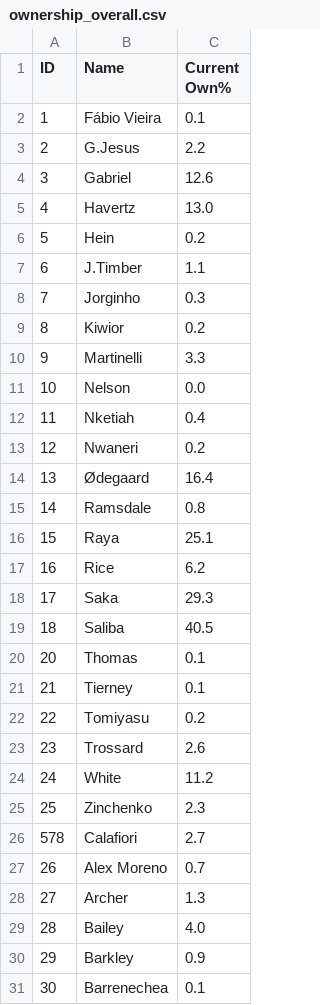
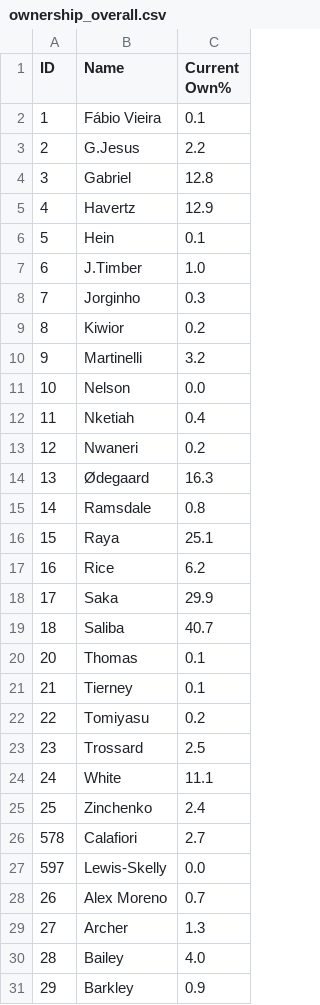
Before and after one commit to Refutable8/FPL-Optimization-Tools, a CSV file: data/ownership_overall.csv, drawn as a sheet; only a part is shown; the shorter side is filled out with more unchanged rows; the diff covers the shown part only.

```diff
--- a/data/ownership_overall.csv
+++ b/data/ownership_overall.csv
@@ -3,9 +3,9 @@ ID,Name,Current Own%
 2,G.Jesus,2.2
-3,Gabriel,12.6
-4,Havertz,13.0
-5,Hein,0.2
-6,J.Timber,1.1
+3,Gabriel,12.8
+4,Havertz,12.9
+5,Hein,0.1
+6,J.Timber,1.0
 7,Jorginho,0.3
 8,Kiwior,0.2
-9,Martinelli,3.3
+9,Martinelli,3.2
 10,Nelson,0.0
@@ -13,3 +13,3 @@ ID,Name,Current Own%
 12,Nwaneri,0.2
-13,Ødegaard,16.4
+13,Ødegaard,16.3
 14,Ramsdale,0.8
@@ -17,4 +17,4 @@ ID,Name,Current Own%
 16,Rice,6.2
-17,Saka,29.3
-18,Saliba,40.5
+17,Saka,29.9
+18,Saliba,40.7
 20,Thomas,0.1
@@ -22,6 +22,7 @@ ID,Name,Current Own%
 22,Tomiyasu,0.2
-23,Trossard,2.6
-24,White,11.2
-25,Zinchenko,2.3
+23,Trossard,2.5
+24,White,11.1
+25,Zinchenko,2.4
 578,Calafiori,2.7
+597,Lewis-Skelly,0.0
 26,Alex Moreno,0.7
```
Also changed, not shown: 15 added rows and 130 edited cells elsewhere in this file, 2 other files.
